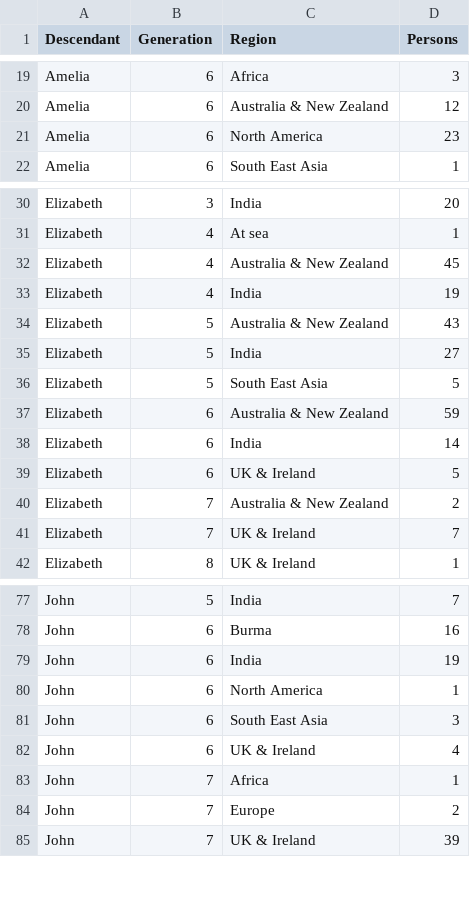
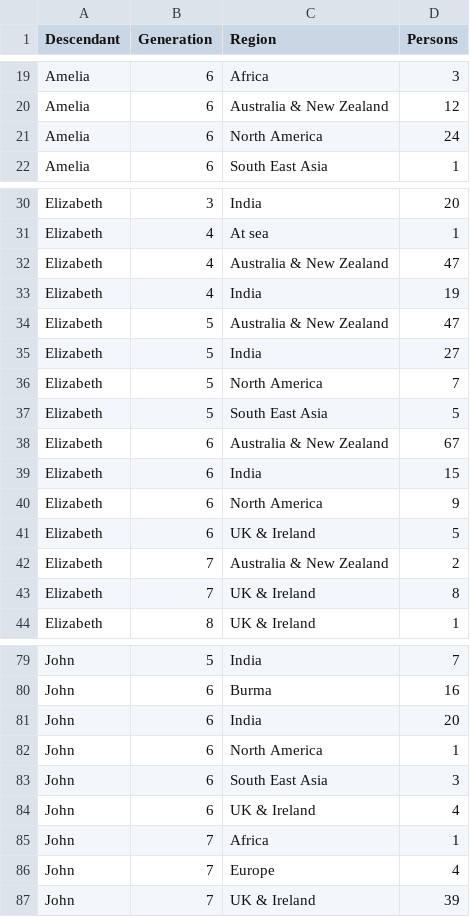
Before and after one commit to spuddybike/oharas-in-india, a CSV file: analysis/bmd-data/all-births.csv, drawn as a sheet; only a part is shown, gaps mark what is left out; the diff covers the shown part only.

```diff
--- a/analysis/bmd-data/all-births.csv
+++ b/analysis/bmd-data/all-births.csv
@@ -20,3 +20,3 @@ Amelia,6,Africa,3
 Amelia,6,Australia & New Zealand,12
-Amelia,6,North America,23
+Amelia,6,North America,24
 Amelia,6,South East Asia,1
@@ -31,12 +31,14 @@ Elizabeth,3,India,20
 Elizabeth,4,At sea,1
-Elizabeth,4,Australia & New Zealand,45
+Elizabeth,4,Australia & New Zealand,47
 Elizabeth,4,India,19
-Elizabeth,5,Australia & New Zealand,43
+Elizabeth,5,Australia & New Zealand,47
 Elizabeth,5,India,27
+Elizabeth,5,North America,7
 Elizabeth,5,South East Asia,5
-Elizabeth,6,Australia & New Zealand,59
-Elizabeth,6,India,14
+Elizabeth,6,Australia & New Zealand,67
+Elizabeth,6,India,15
+Elizabeth,6,North America,9
 Elizabeth,6,UK & Ireland,5
 Elizabeth,7,Australia & New Zealand,2
-Elizabeth,7,UK & Ireland,7
+Elizabeth,7,UK & Ireland,8
 Elizabeth,8,UK & Ireland,1
@@ -78,3 +80,3 @@ John,5,India,7
 John,6,Burma,16
-John,6,India,19
+John,6,India,20
 John,6,North America,1
@@ -83,3 +85,3 @@ John,6,UK & Ireland,4
 John,7,Africa,1
-John,7,Europe,2
+John,7,Europe,4
 John,7,UK & Ireland,39
```
Also changed, not shown: 1 edited cell elsewhere in this file, analysis/bmd-data/ageofdeath.csv, analysis/bmd-data/all-deaths.csv, 30 other files.
